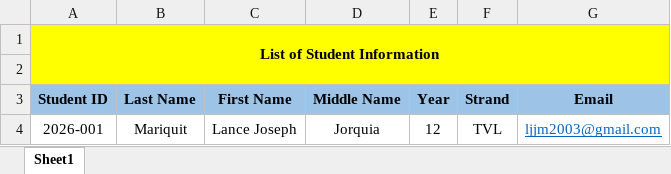
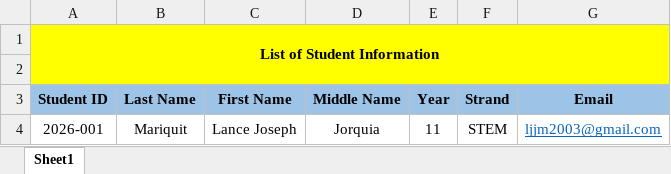
Before and after one commit to Mariquit-datkom/Thesis-Fee-Management-System, an Excel workbook: assets/docs/spreadsheets/student_info.xlsm, sheet Sheet1, drawn as a sheet; values as stored, in another font and other column widths than the file's, no borders; the diff names each change by its address in the sheet, - before the commit and + after, or states it on an @@ line.

```diff
--- a/assets/docs/spreadsheets/student_info.xlsm (sheet Sheet1)
+++ b/assets/docs/spreadsheets/student_info.xlsm (sheet Sheet1)
-E4 (Year): 12
+E4 (Year): 11
-F4 (Strand): TVL
+F4 (Strand): STEM
```
Also changed, not shown: assets/docs/spreadsheets/student_record.xlsm, 4 other files.
